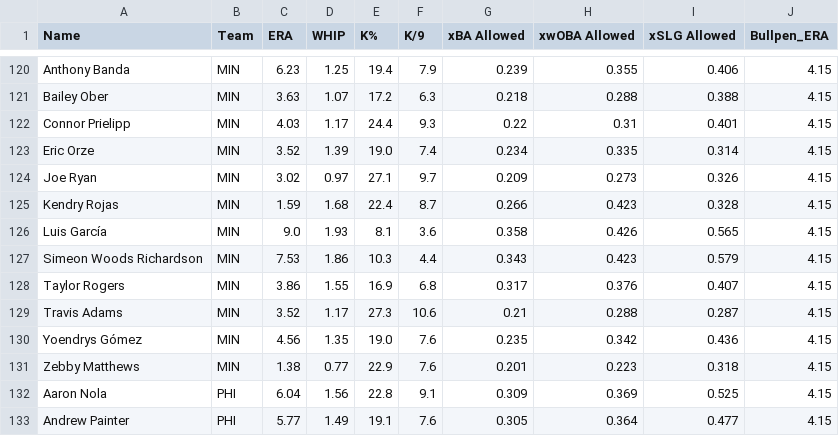
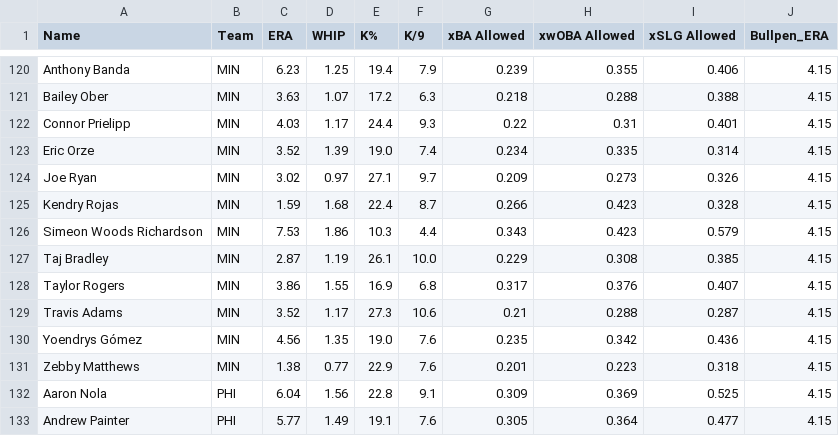
Before and after one commit to KatyushaDashboard/MLB-Props-Dashboard, a CSV file: master_pitcher_2026.csv, drawn as a sheet; only a part is shown, gaps mark what is left out; removed rows and columns are numbered as before the commit, all else as after; the diff names each change by its address in the sheet, - before the commit and + after, or states it on an @@ line.

```diff
--- a/master_pitcher_2026.csv
+++ b/master_pitcher_2026.csv
-row 126: Luis García | MIN | 9.0 | 1.93 | 8.1 | 3.6 | 0.358 | 0.426 | 0.565 | 4.15
+row 127: Taj Bradley | MIN | 2.87 | 1.19 | 26.1 | 10.0 | 0.229 | 0.308 | 0.385 | 4.15
```
Also changed, not shown: master_hitter_2026.csv.
